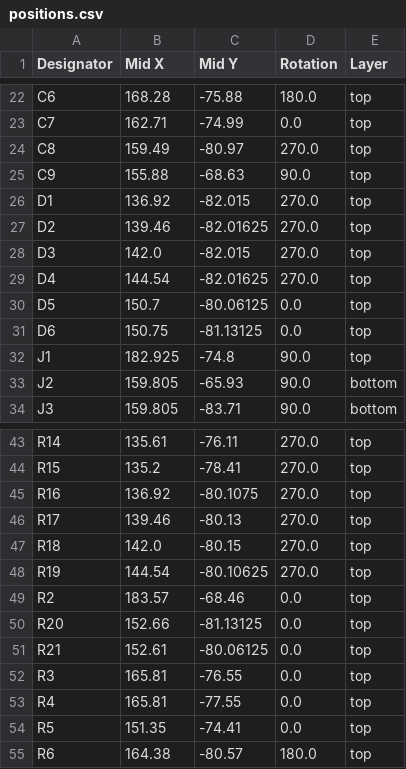
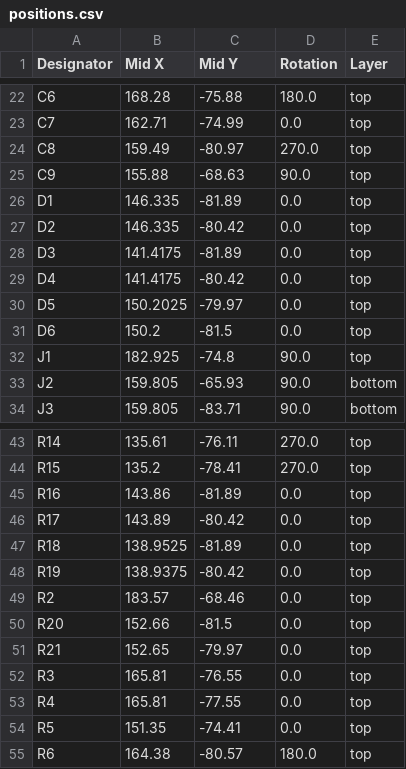
Before and after one commit to Keyaan-07/Arctyx-Nano, a CSV file: hardware_Arctyx-Nano/production/positions.csv, drawn as a sheet; only a part is shown, gaps mark what is left out.

```diff
--- a/hardware_Arctyx-Nano/production/positions.csv
+++ b/hardware_Arctyx-Nano/production/positions.csv
@@ -25,8 +25,8 @@ C8,159.49,-80.97,270.0,top
 C9,155.88,-68.63,90.0,top
-D1,136.92,-82.015,270.0,top
-D2,139.46,-82.01625,270.0,top
-D3,142.0,-82.015,270.0,top
-D4,144.54,-82.01625,270.0,top
-D5,150.7,-80.06125,0.0,top
-D6,150.75,-81.13125,0.0,top
+D1,146.335,-81.89,0.0,top
+D2,146.335,-80.42,0.0,top
+D3,141.4175,-81.89,0.0,top
+D4,141.4175,-80.42,0.0,top
+D5,150.2025,-79.97,0.0,top
+D6,150.2,-81.5,0.0,top
 J1,182.925,-74.8,90.0,top
@@ -44,9 +44,9 @@ R14,135.61,-76.11,270.0,top
 R15,135.2,-78.41,270.0,top
-R16,136.92,-80.1075,270.0,top
-R17,139.46,-80.13,270.0,top
-R18,142.0,-80.15,270.0,top
-R19,144.54,-80.10625,270.0,top
+R16,143.86,-81.89,0.0,top
+R17,143.89,-80.42,0.0,top
+R18,138.9525,-81.89,0.0,top
+R19,138.9375,-80.42,0.0,top
 R2,183.57,-68.46,0.0,top
-R20,152.66,-81.13125,0.0,top
-R21,152.61,-80.06125,0.0,top
+R20,152.66,-81.5,0.0,top
+R21,152.65,-79.97,0.0,top
 R3,165.81,-76.55,0.0,top
```
Also changed, not shown: hardware_Arctyx-Nano/production/bom.csv, 19 other files.
